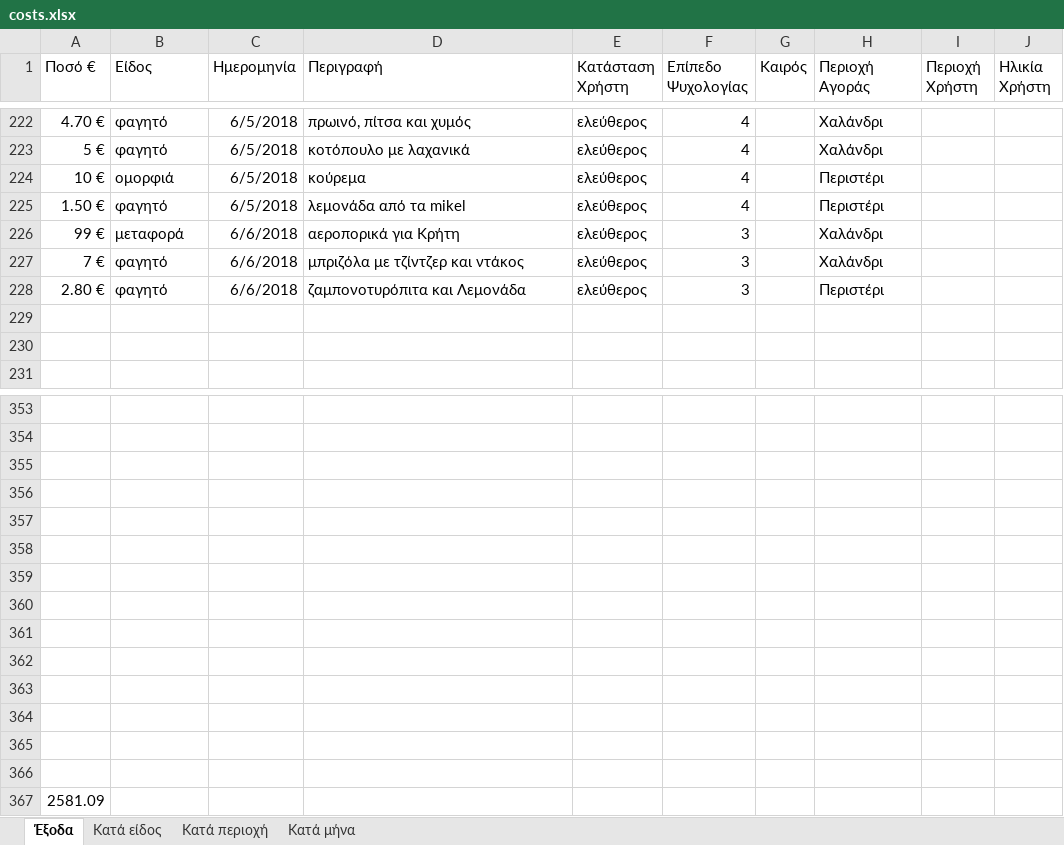
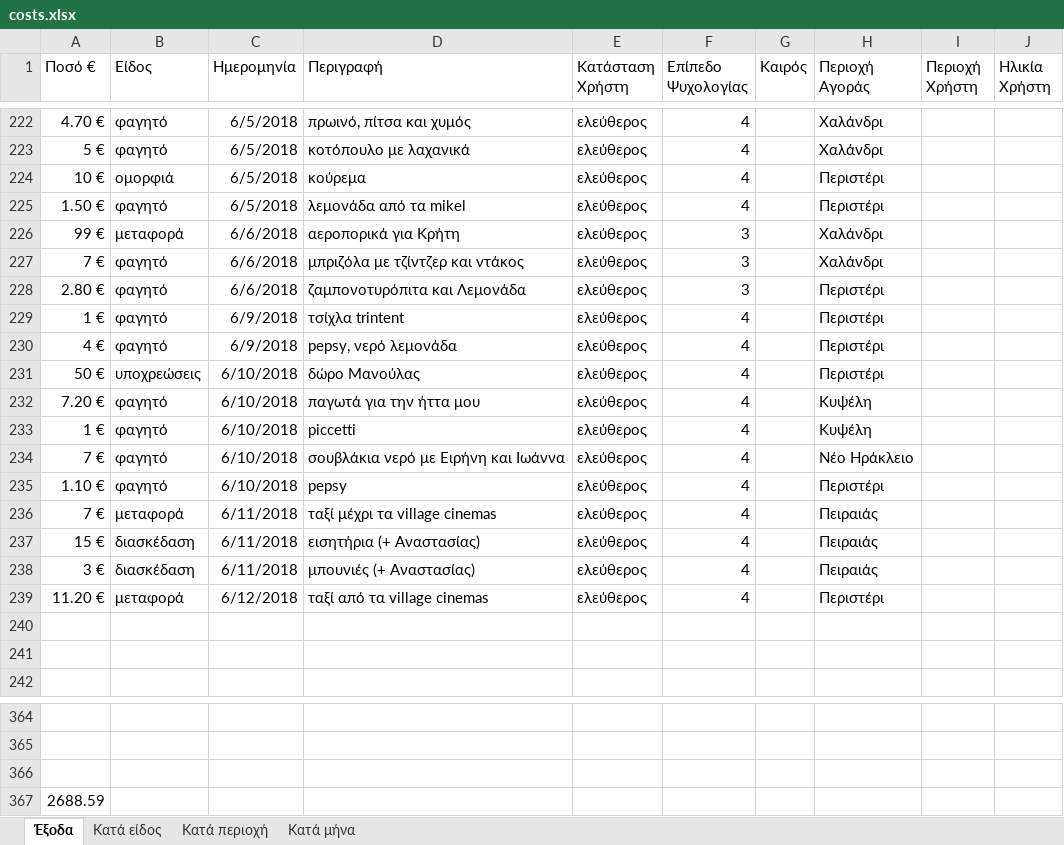
Before and after one commit to Stamanos/Financial-Organization, an Excel workbook: costs.xlsx, sheet Έξοδα, drawn as a sheet; only a part is shown, gaps mark what is left out; values as stored, in another font and other column widths than the file's, no borders; table styles not drawn; removed rows and columns are numbered as before the commit, all else as after; the diff names each change by its address in the sheet, - before the commit and + after, or states it on an @@ line.

Commit message:
update database

```diff
--- a/costs.xlsx (sheet Έξοδα)
+++ b/costs.xlsx (sheet Έξοδα)
+row 229: 1 € | φαγητό | 6/9/2018 | τσίχλα trintent | ελεύθερος | 4 |  | Περιστέρι
+row 230: 4 € | φαγητό | 6/9/2018 | pepsy, νερό λεμονάδα | ελεύθερος | 4 |  | Περιστέρι
+row 231: 50 € | υποχρεώσεις | 6/10/2018 | δώρο Μανούλας | ελεύθερος | 4 |  | Περιστέρι
+row 232: 7.20 € | φαγητό | 6/10/2018 | παγωτά για την ήττα μου | ελεύθερος | 4 |  | Κυψέλη
+row 233: 1 € | φαγητό | 6/10/2018 | piccetti | ελεύθερος | 4 |  | Κυψέλη
+row 234: 7 € | φαγητό | 6/10/2018 | σουβλάκια νερό με Ειρήνη και Ιωάννα | ελεύθερος | 4 |  | Νέο Ηράκλειο
+row 235: 1.10 € | φαγητό | 6/10/2018 | pepsy | ελεύθερος | 4 |  | Περιστέρι
+row 236: 7 € | μεταφορά | 6/11/2018 | ταξί μέχρι τα village cinemas | ελεύθερος | 4 |  | Πειραιάς
+row 237: 15 € | διασκέδαση | 6/11/2018 | εισητήρια (+ Αναστασίας) | ελεύθερος | 4 |  | Πειραιάς
+row 238: 3 € | διασκέδαση | 6/11/2018 | μπουνιές (+ Αναστασίας) | ελεύθερος | 4 |  | Πειραιάς
+row 239: 11.20 € | μεταφορά | 6/12/2018 | ταξί από τα village cinemas | ελεύθερος | 4 |  | Περιστέρι
-row 356: (empty)
-row 357: (empty)
-row 358: (empty)
-row 359: (empty)
-row 360: (empty)
-row 361: (empty)
-row 362: (empty)
-row 363: (empty)
-row 364: (empty)
-row 365: (empty)
-row 366: (empty)
-A367 (Ποσό €): 2581.09
+A367 (Ποσό €): 2688.59
```
Also changed, not shown: charts or pictures.
